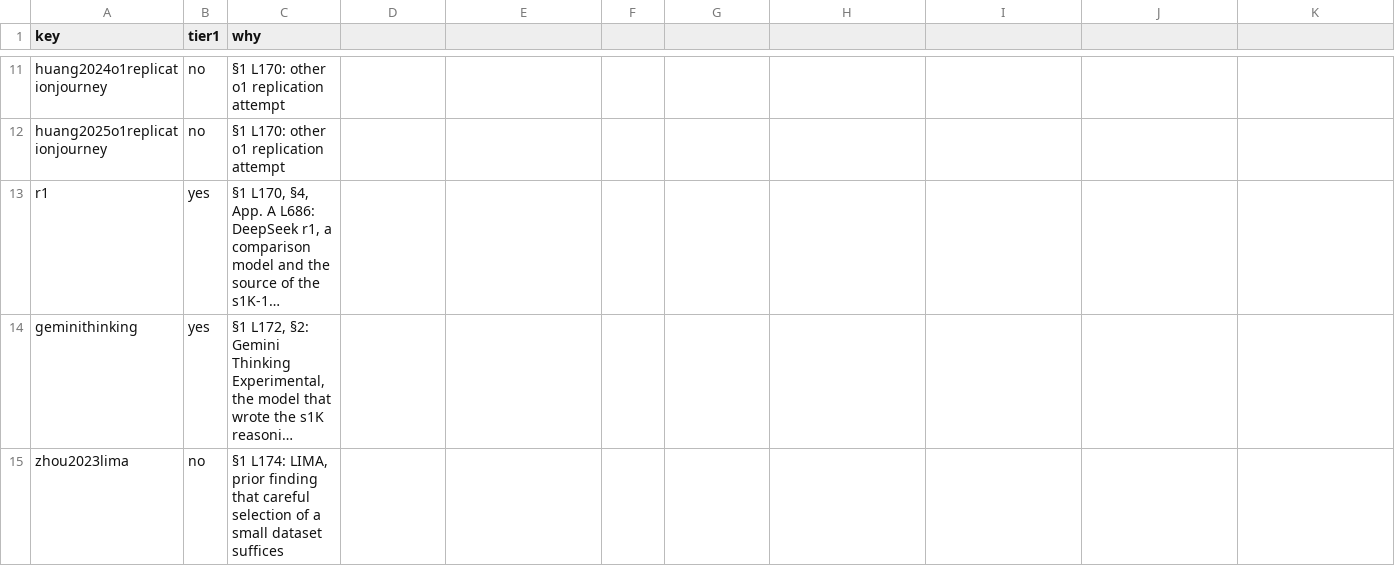
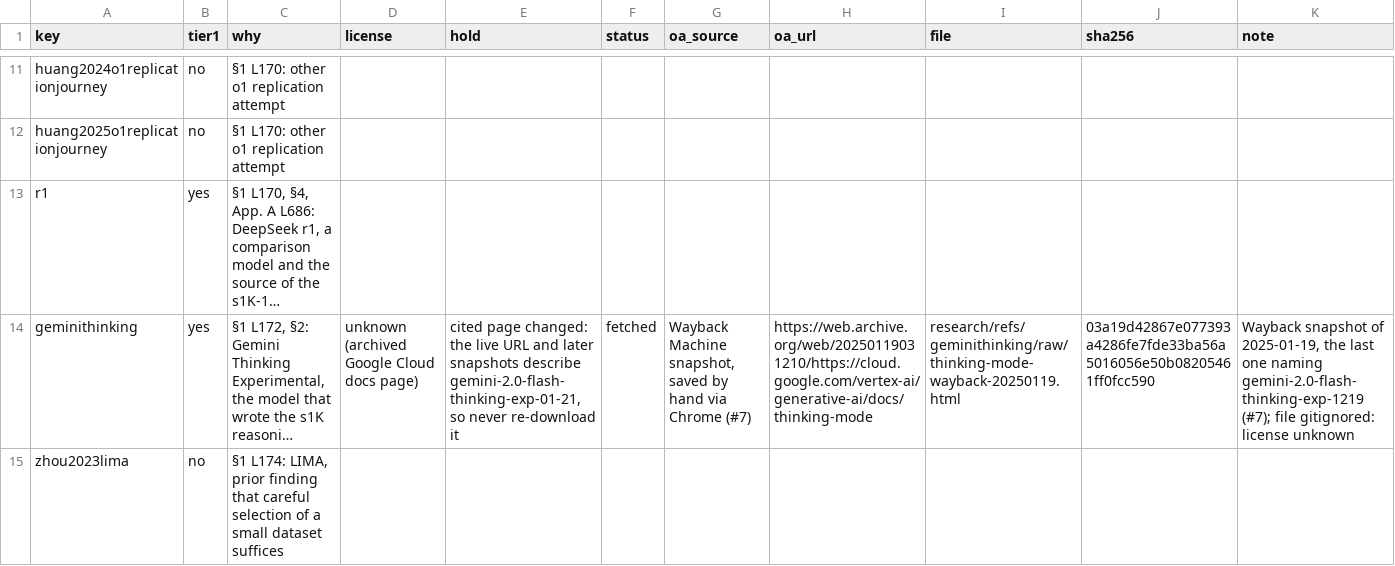
Before and after one commit to zhipengzhu1-dotcom/10-11-2026-Small-Molecule-Designs-and-LLM-Fine-Tune, a TSV file: research/refs/curation.tsv, drawn as a sheet; only a part is shown, gaps mark what is left out; long unchanged cells end in …; the diff covers the shown part only; the diff names each change by its address in the sheet, - before the commit and + after, or states it on an @@ line.

```diff
--- a/research/refs/curation.tsv
+++ b/research/refs/curation.tsv
-D1: (empty)
+D1: license
-E1: (empty)
+E1: hold
-F1: (empty)
+F1: status
-G1: (empty)
+G1: oa_source
-H1: (empty)
+H1: oa_url
-I1: (empty)
+I1: file
-J1: (empty)
+J1: sha256
-K1: (empty)
+K1: note
-D14 (license): (empty)
+D14 (license): unknown (archived Google Cloud docs page)
-E14 (hold): (empty)
+E14 (hold): cited page changed: the live URL and later snapshots describe gemini-2.0-flash-thinking-exp-01-21, so never re-download it
-F14 (status): (empty)
+F14 (status): fetched
-G14 (oa_source): (empty)
+G14 (oa_source): Wayback Machine snapshot, saved by hand via Chrome (#7)
-H14 (oa_url): (empty)
+H14 (oa_url): https://web.archive.org/web/20250119031210/https://cloud.google.com/vertex-ai/generative-ai/docs/thinking-mode
-I14 (file): (empty)
+I14 (file): research/refs/geminithinking/raw/thinking-mode-wayback-20250119.html
-J14 (sha256): (empty)
+J14 (sha256): 03a19d42867e077393a4286fe7fde33ba56a5016056e50b08205461ff0fcc590
-K14 (note): (empty)
+K14 (note): Wayback snapshot of 2025-01-19, the last one naming gemini-2.0-flash-thinking-exp-1219 (#7); file gitignored: license unknown
```
Also changed, not shown: 9 edited cells elsewhere in this file, research/refs/catalog.tsv, 2 other files.
